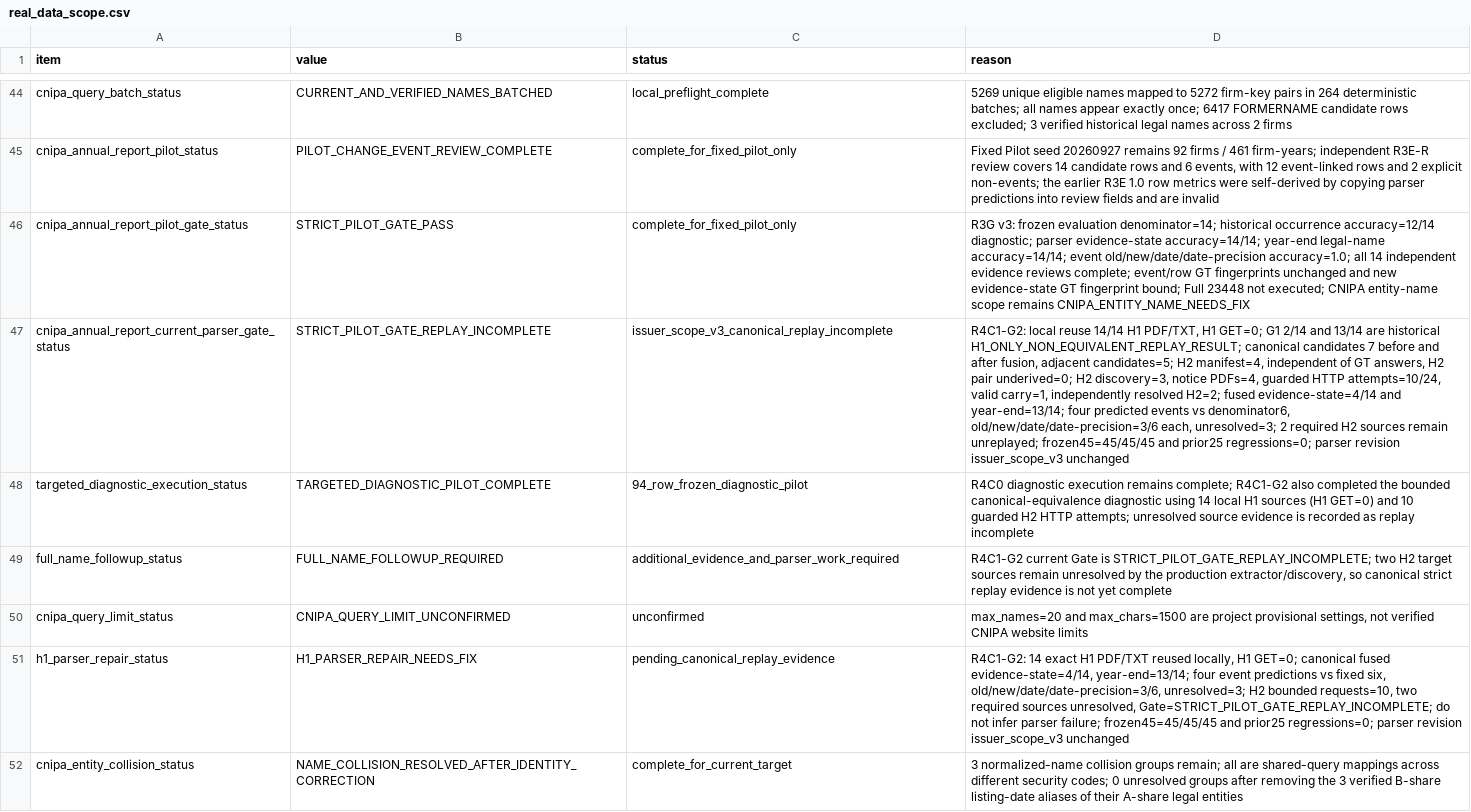
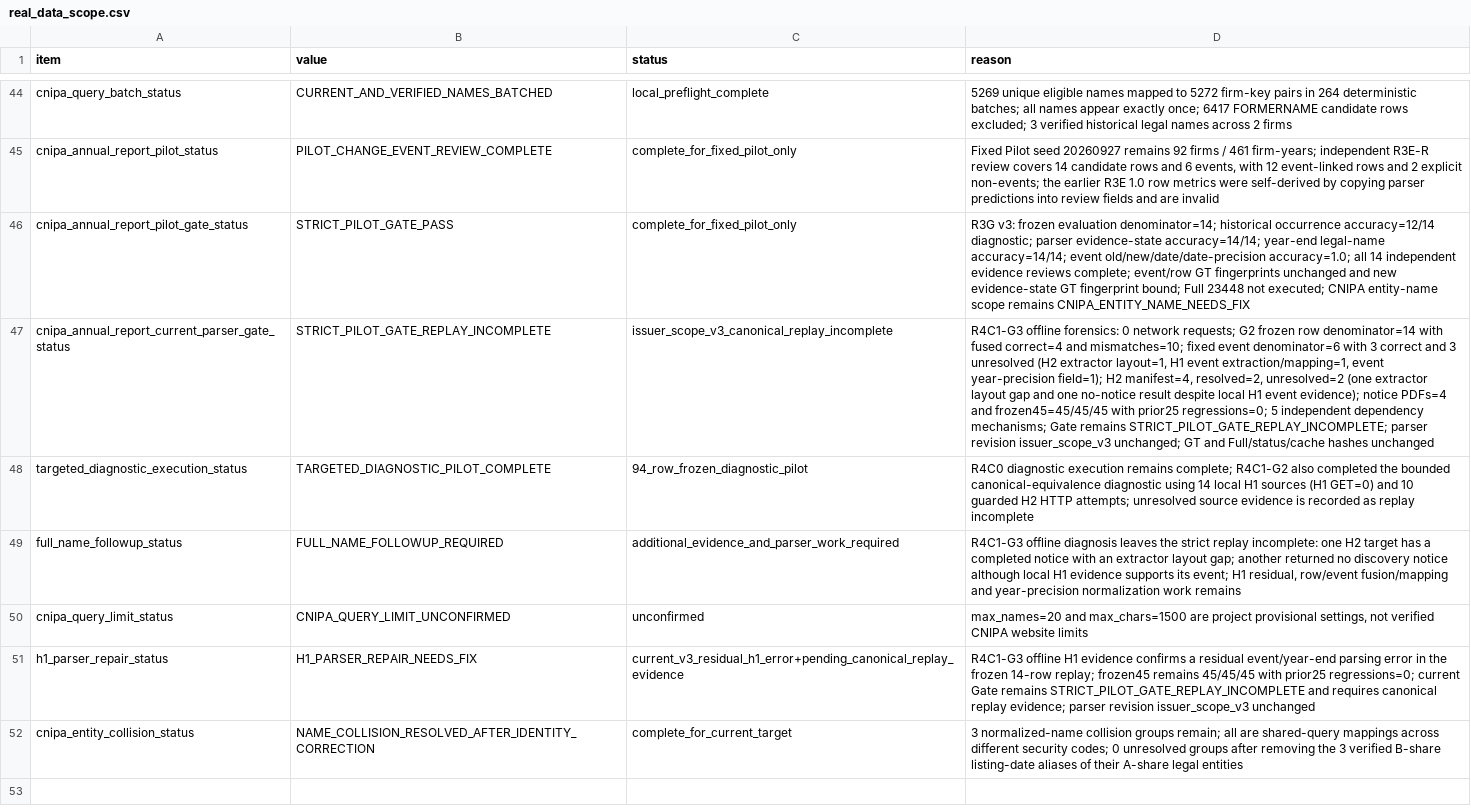
Before and after one commit to Kite-P/Research-Policy_Innovation_Demo, a CSV file: metadata/real_data_scope.csv, drawn as a sheet; only a part is shown, gaps mark what is left out; the diff names each change by its address in the sheet, - before the commit and + after, or states it on an @@ line.

Commit message:
docs: decompose CNIPA strict replay failures

```diff
--- a/metadata/real_data_scope.csv
+++ b/metadata/real_data_scope.csv
-D47 (reason): R4C1-G2: local reuse 14/14 H1 PDF/TXT, H1 GET=0; G1 2/14 and 13/14 are historical H1_ONLY_NON_EQUIVALENT_REPLAY_RESULT; canonical candidates 7 before and after fusion, adjacent candidates=5; H2 manifest=4, independent of GT answers, H2 pair underived=0; H2 discovery=3, notice PDFs=4, guarded HTTP attempts=10/24, valid carry=1, independently resolved H2=2; fused evidence-state=4/14 and year-end=13/14; four predicted events vs denominator6, old/new/date/date-precision=3/6 each, unresolved=3; 2 required H2 sources remain unreplayed; frozen45=45/45/45 and prior25 regressions=0; parser revision issuer_scope_v3 unchanged
+D47 (reason): R4C1-G3 offline forensics: 0 network requests; G2 frozen row denominator=14 with fused correct=4 and mismatches=10; fixed event denominator=6 with 3 correct and 3 unresolved (H2 extractor layout=1, H1 event extraction/mapping=1, event year-precision field=1); H2 manifest=4, resolved=2, unresolved=2 (one extractor layout gap and one no-notice result despite local H1 event evidence); notice PDFs=4 and frozen45=45/45/45 with prior25 regressions=0; 5 independent dependency mechanisms; Gate remains STRICT_PILOT_GATE_REPLAY_INCOMPLETE; parser revision issuer_scope_v3 unchanged; GT and Full/status/cache hashes unchanged
-D49 (reason): R4C1-G2 current Gate is STRICT_PILOT_GATE_REPLAY_INCOMPLETE; two H2 target sources remain unresolved by the production extractor/discovery, so canonical strict replay evidence is not yet complete
+D49 (reason): R4C1-G3 offline diagnosis leaves the strict replay incomplete: one H2 target has a completed notice with an extractor layout gap; another returned no discovery notice although local H1 evidence supports its event; H1 residual, row/event fusion/mapping and year-precision normalization work remains
-C51 (status): pending_canonical_replay_evidence
+C51 (status): current_v3_residual_h1_error+pending_canonical_replay_evidence
-D51 (reason): R4C1-G2: 14 exact H1 PDF/TXT reused locally, H1 GET=0; canonical fused evidence-state=4/14, year-end=13/14; four event predictions vs fixed six, old/new/date/date-precision=3/6, unresolved=3; H2 bounded requests=10, two required sources unresolved, Gate=STRICT_PILOT_GATE_REPLAY_INCOMPLETE; do not infer parser failure; frozen45=45/45/45 and prior25 regressions=0; parser revision…
+D51 (reason): R4C1-G3 offline H1 evidence confirms a residual event/year-end parsing error in the frozen 14-row replay; frozen45 remains 45/45/45 with prior25 regressions=0; current Gate remains STRICT_PILOT_GATE_REPLAY_INCOMPLETE and requires canonical replay evidence; parser revision…
```
Also changed, not shown: 8 other files.
